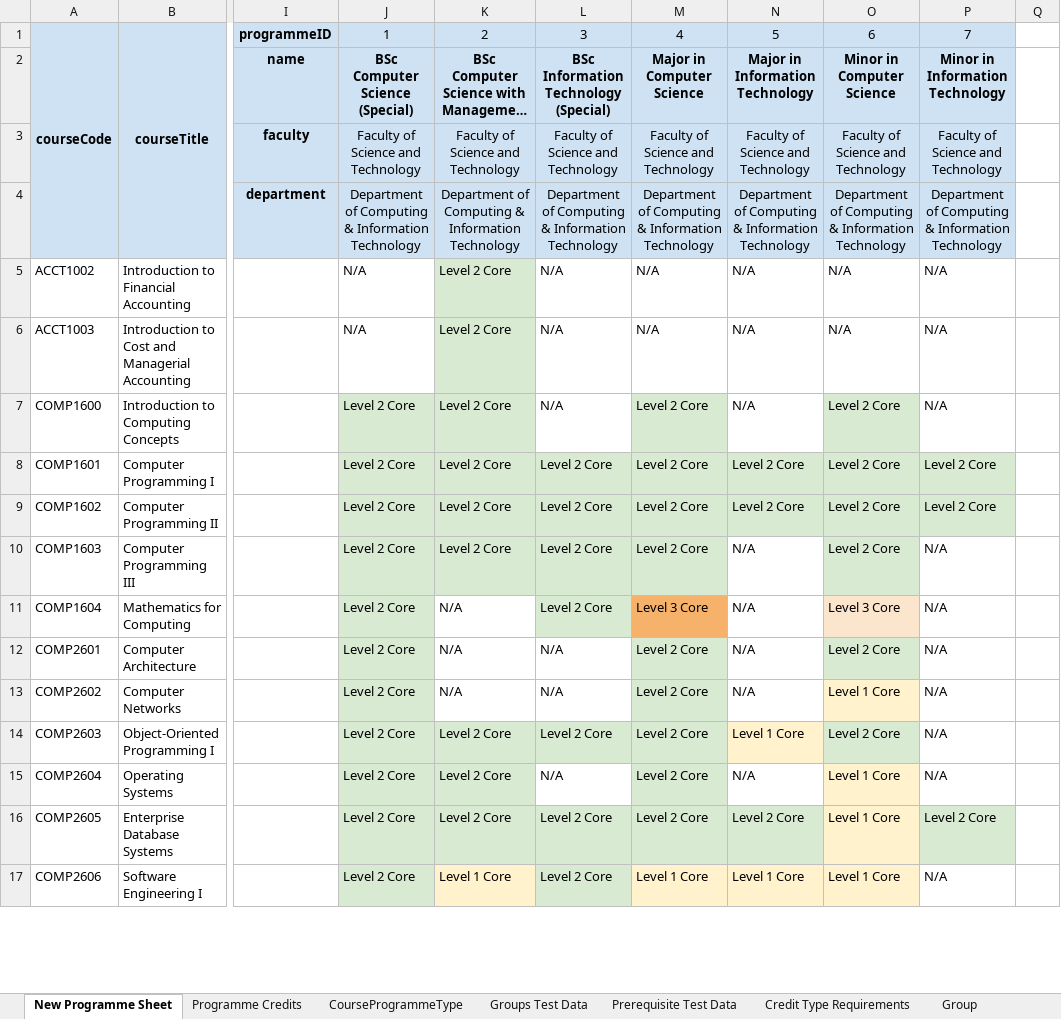
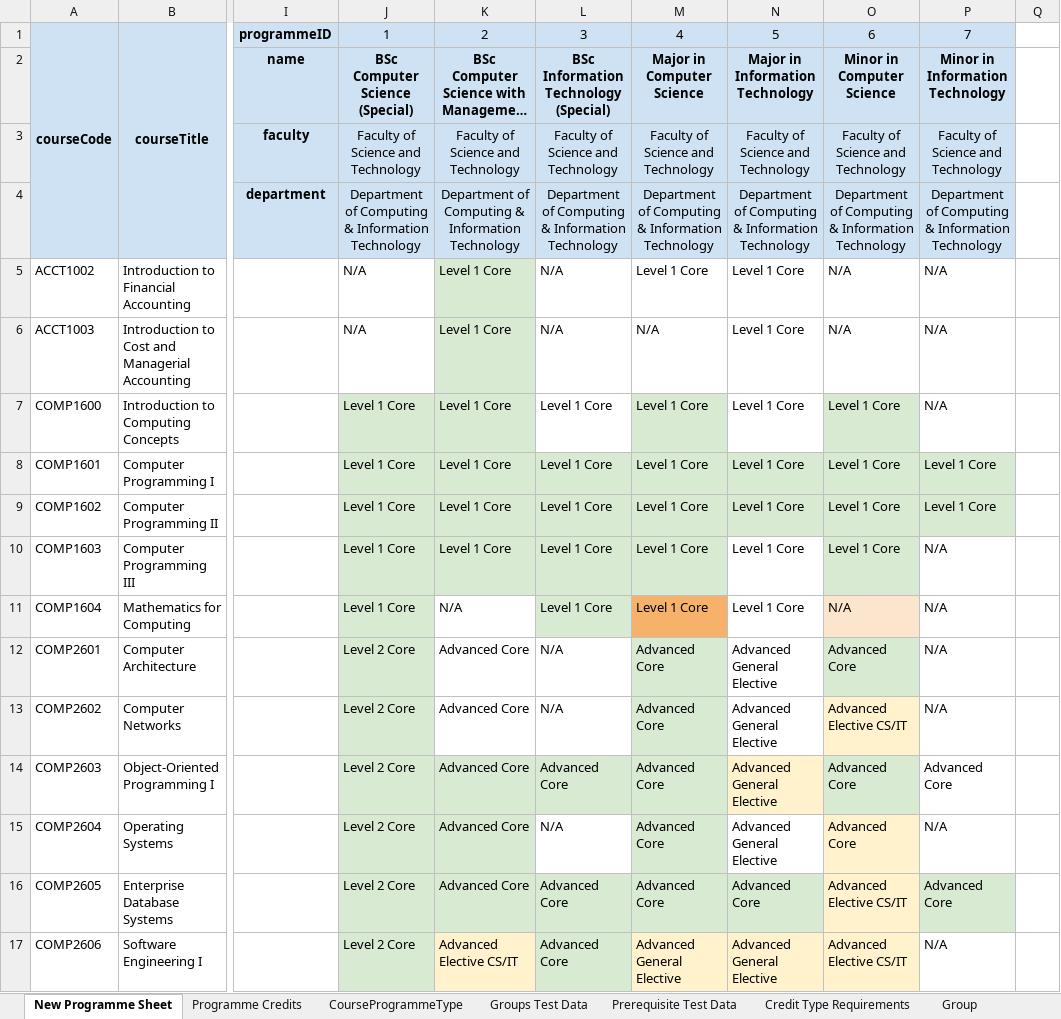
Before and after one commit to uwidcit/myAdvisorDev, an Excel workbook: ProgrammeCourseDetails.xlsx, sheet New Programme Sheet, drawn as a sheet; only a part is shown, gaps mark what is left out; long unchanged cells end in …; values as stored, in another font and other column widths than the file's, no borders; conditional formats not drawn; the diff covers the shown part only; the diff names each change by its address in the sheet, - before the commit and + after, or states it on an @@ line.

```diff
--- a/ProgrammeCourseDetails.xlsx (sheet New Programme Sheet)
+++ b/ProgrammeCourseDetails.xlsx (sheet New Programme Sheet)
-K5:K10: Level 2 Core
+K5:K10: Level 1 Core
-M5: N/A
+M5: Level 1 Core
-N5:N7: N/A
+N5:N7: Level 1 Core
-J7:J11: Level 2 Core
+J7:J11: Level 1 Core
-L7: N/A
+L7: Level 1 Core
-M7:M10: Level 2 Core
+M7:M10: Level 1 Core
-O7:O10: Level 2 Core
+O7:O10: Level 1 Core
-L8:L11: Level 2 Core
+L8:L11: Level 1 Core
-N8:N9: Level 2 Core
+N8:N9: Level 1 Core
-P8:P9: Level 2 Core
+P8:P9: Level 1 Core
-N10:N11: N/A
+N10:N11: Level 1 Core
-M11: Level 3 Core
+M11: Level 1 Core
-O11: Level 3 Core
+O11: N/A
-K12:K13: N/A
+K12:K13: Advanced Core
-M12:M16: Level 2 Core
+M12:M16: Advanced Core
-N12:N13: N/A
+N12:N13: Advanced General Elective
-O12: Level 2 Core
+O12: Advanced Core
-O13: Level 1 Core
+O13: Advanced Elective CS/IT
-K14:K16: Level 2 Core
+K14:K16: Advanced Core
-L14: Level 2 Core
+L14: Advanced Core
-N14: Level 1 Core
+N14: Advanced General Elective
-O14: Level 2 Core
+O14: Advanced Core
-P14: N/A
+P14: Advanced Core
-N15: N/A
+N15: Advanced General Elective
-O15: Level 1 Core
+O15: Advanced Core
-L16:L17: Level 2 Core
+L16:L17: Advanced Core
-N16: Level 2 Core
+N16: Advanced Core
-O16:O17: Level 1 Core
+O16:O17: Advanced Elective CS/IT
-P16: Level 2 Core
+P16: Advanced Core
-K17: Level 1 Core
+K17: Advanced Elective CS/IT
-M17: Level 1 Core
+M17: Advanced General Elective
-N17: Level 1 Core
+N17: Advanced General Elective
```
Also changed, not shown: 26 added rows, 225 edited cells and cell formats elsewhere in this sheet, sheet Credit Type Requirements, sheet Programme Credits, 1 other file.
